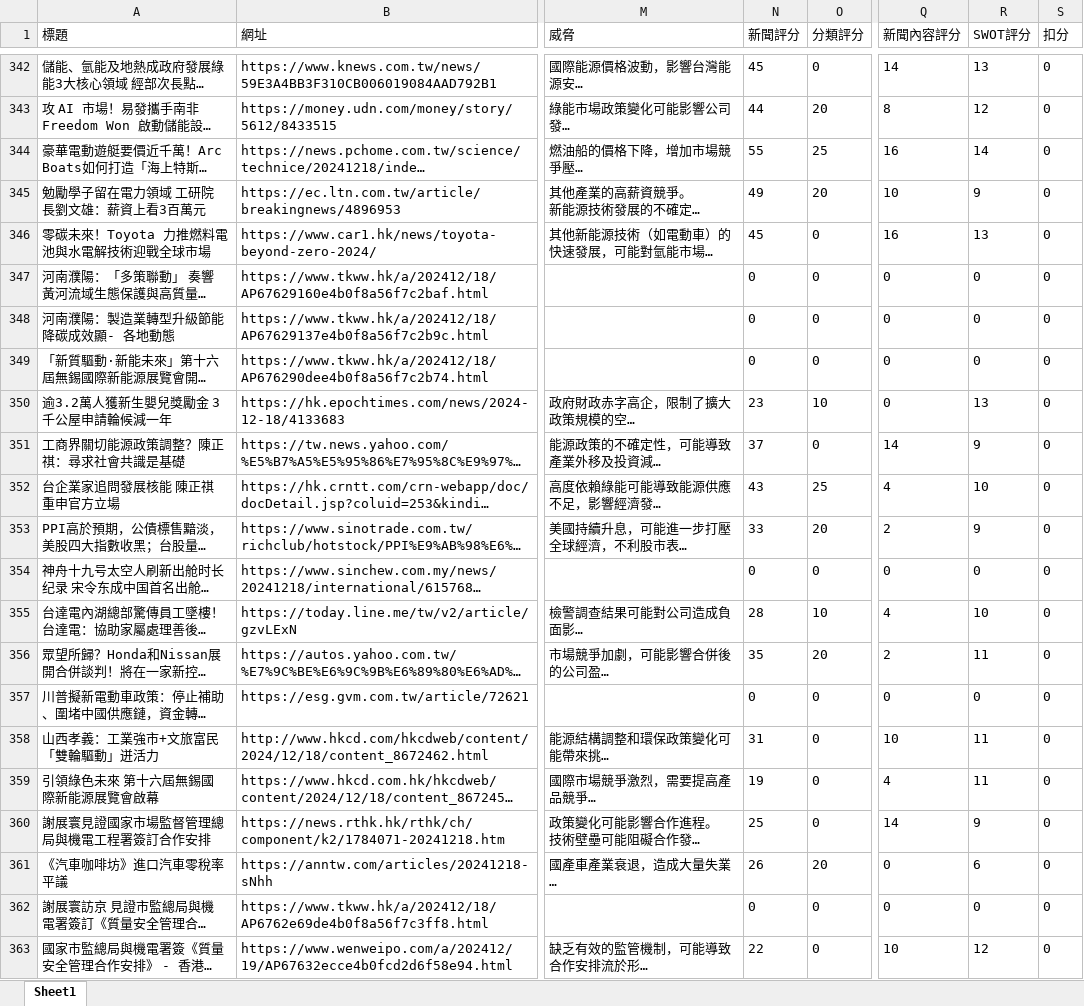
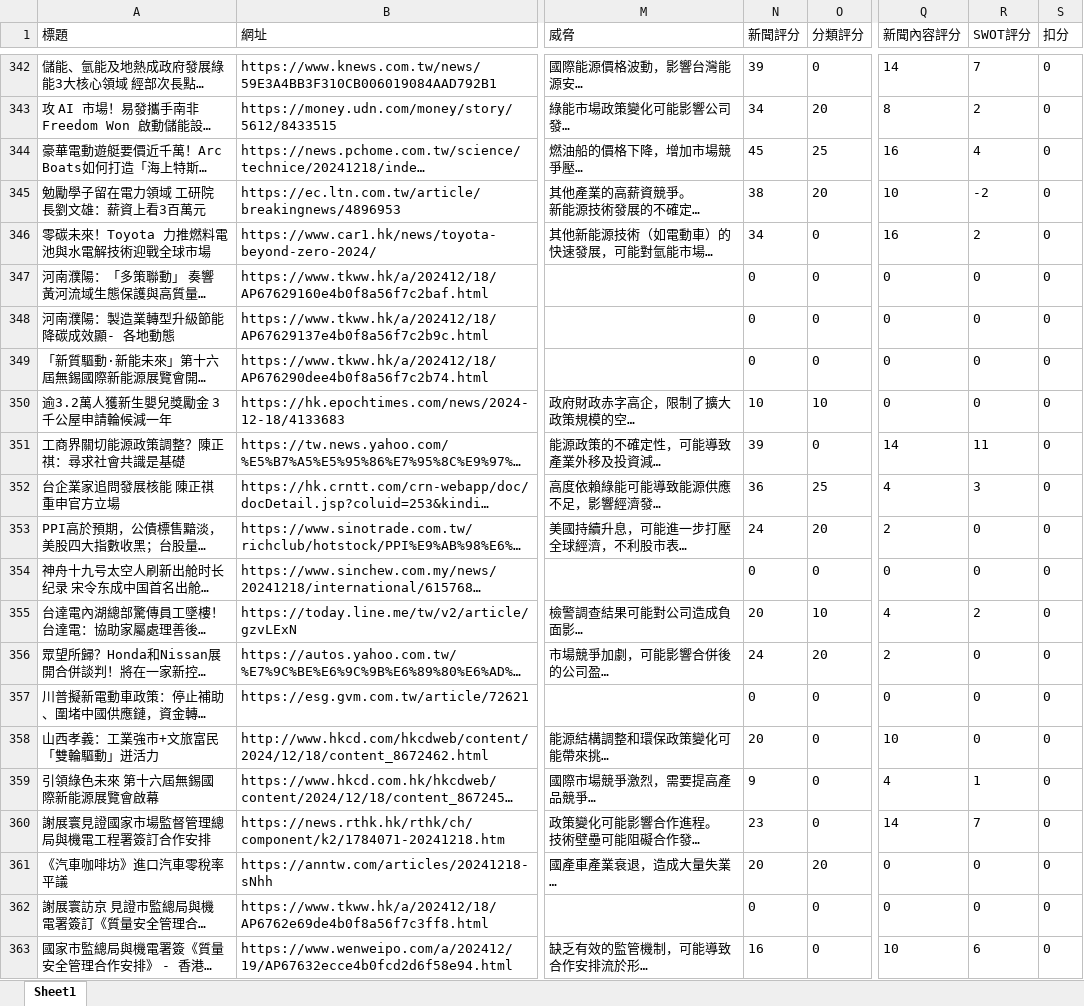
Before and after one commit to lisheng-yao/showNews, an Excel workbook: data/氫能.xlsx, sheet Sheet1, drawn as a sheet; only a part is shown, gaps mark what is left out; long unchanged cells end in …; values as stored, in another font and other column widths than the file's, no borders; the diff covers the shown part only; the diff names each change by its address in the sheet, - before the commit and + after, or states it on an @@ line.

```diff
--- a/data/氫能.xlsx (sheet Sheet1)
+++ b/data/氫能.xlsx (sheet Sheet1)
-N342 (新聞評分): 45
+N342 (新聞評分): 39
-R342 (SWOT評分): 13
+R342 (SWOT評分): 7
-N343 (新聞評分): 44
+N343 (新聞評分): 34
-R343 (SWOT評分): 12
+R343 (SWOT評分): 2
-N344 (新聞評分): 55
+N344 (新聞評分): 45
-R344 (SWOT評分): 14
+R344 (SWOT評分): 4
-N345 (新聞評分): 49
+N345 (新聞評分): 38
-R345 (SWOT評分): 9
+R345 (SWOT評分): -2
-N346 (新聞評分): 45
+N346 (新聞評分): 34
-R346 (SWOT評分): 13
+R346 (SWOT評分): 2
-N350 (新聞評分): 23
+N350 (新聞評分): 10
-R350 (SWOT評分): 13
+R350 (SWOT評分): 0
-N351 (新聞評分): 37
+N351 (新聞評分): 39
-R351 (SWOT評分): 9
+R351 (SWOT評分): 11
-N352 (新聞評分): 43
+N352 (新聞評分): 36
-R352 (SWOT評分): 10
+R352 (SWOT評分): 3
-N353 (新聞評分): 33
+N353 (新聞評分): 24
-R353 (SWOT評分): 9
+R353 (SWOT評分): 0
-N355 (新聞評分): 28
+N355 (新聞評分): 20
-R355 (SWOT評分): 10
+R355 (SWOT評分): 2
-N356 (新聞評分): 35
+N356 (新聞評分): 24
-R356 (SWOT評分): 11
+R356 (SWOT評分): 0
-N358 (新聞評分): 31
+N358 (新聞評分): 20
-R358 (SWOT評分): 11
+R358 (SWOT評分): 0
-N359 (新聞評分): 19
+N359 (新聞評分): 9
-R359 (SWOT評分): 11
+R359 (SWOT評分): 1
-N360 (新聞評分): 25
+N360 (新聞評分): 23
-R360 (SWOT評分): 9
+R360 (SWOT評分): 7
-N361 (新聞評分): 26
+N361 (新聞評分): 20
-R361 (SWOT評分): 6
+R361 (SWOT評分): 0
-N363 (新聞評分): 22
+N363 (新聞評分): 16
-R363 (SWOT評分): 12
+R363 (SWOT評分): 6
```
Also changed, not shown: 25 added rows and 868 edited cells elsewhere in this sheet, data/台泥.xlsx, data/寧德時代.xlsx, 27 other files.
